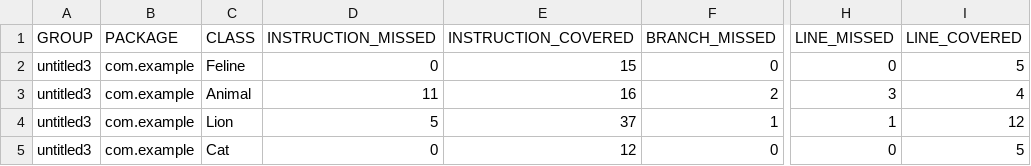
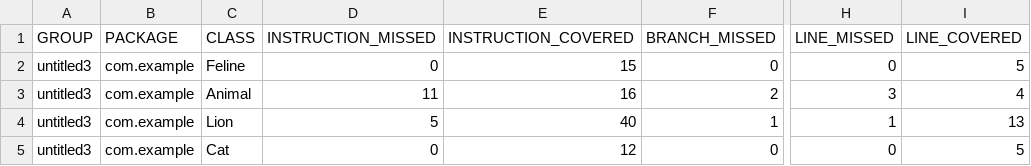
Before and after one commit to vkalishevskaya/Sprint_6, a CSV file: target/site/jacoco/jacoco.csv, drawn as a sheet; only a part is shown, gaps mark what is left out; the diff names each change by its address in the sheet, - before the commit and + after, or states it on an @@ line.

```diff
--- a/target/site/jacoco/jacoco.csv
+++ b/target/site/jacoco/jacoco.csv
-E4 (INSTRUCTION_COVERED): 37
+E4 (INSTRUCTION_COVERED): 40
-I4 (LINE_COVERED): 12
+I4 (LINE_COVERED): 13
```
Also changed, not shown: 8 other files.
